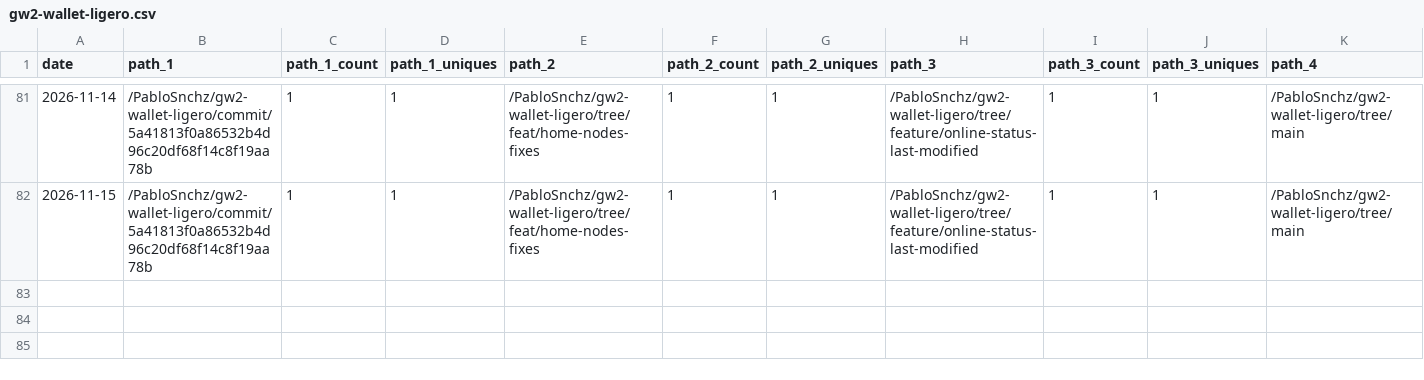
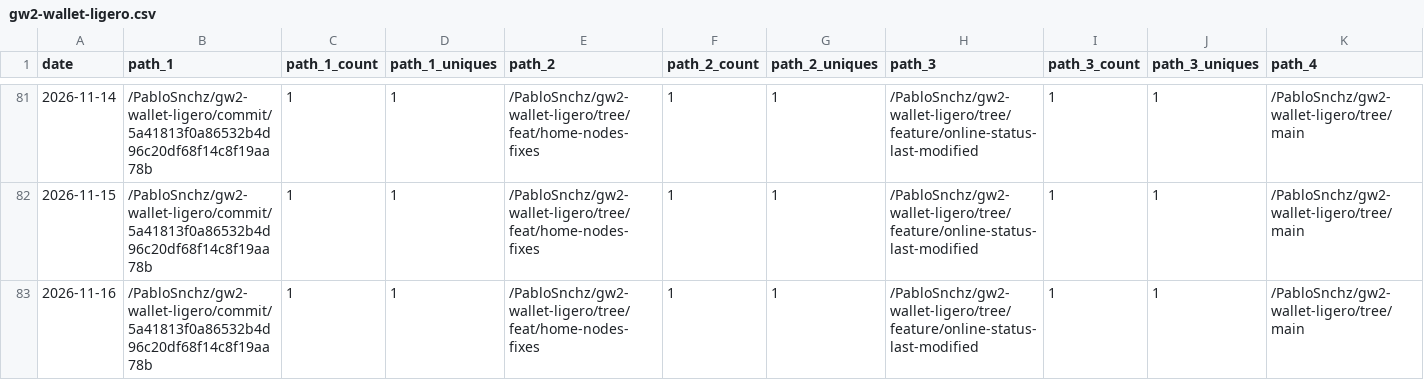
Before and after one commit to PabloSnchz/github-repo-traffic-stats, a CSV file: data/github_paths/gw2-wallet-ligero.csv, drawn as a sheet; only a part is shown, gaps mark what is left out; rows hold the shown columns only; the diff names each change by its address in the sheet, - before the commit and + after, or states it on an @@ line.

Commit message:
data update

```diff
--- a/data/github_paths/gw2-wallet-ligero.csv
+++ b/data/github_paths/gw2-wallet-ligero.csv
+row 83: 2026-11-16 | /PabloSnchz/gw2-wallet-ligero/commit/5a41813f0a86532b4d96c20df68f14c8f19aa78b | 1 | 1 | /PabloSnchz/gw2-wallet-ligero/tree/feat/home-nodes-fixes | 1 | 1 | /PabloSnchz/gw2-wallet-ligero/tree/feature/online-status-last-modified | 1 | 1 | /PabloSnchz/gw2-wallet-ligero/tree/main
```
Also changed, not shown: data/github_paths/shiruvana.csv, data/github_referrers/gw2-wallet-ligero.csv.
